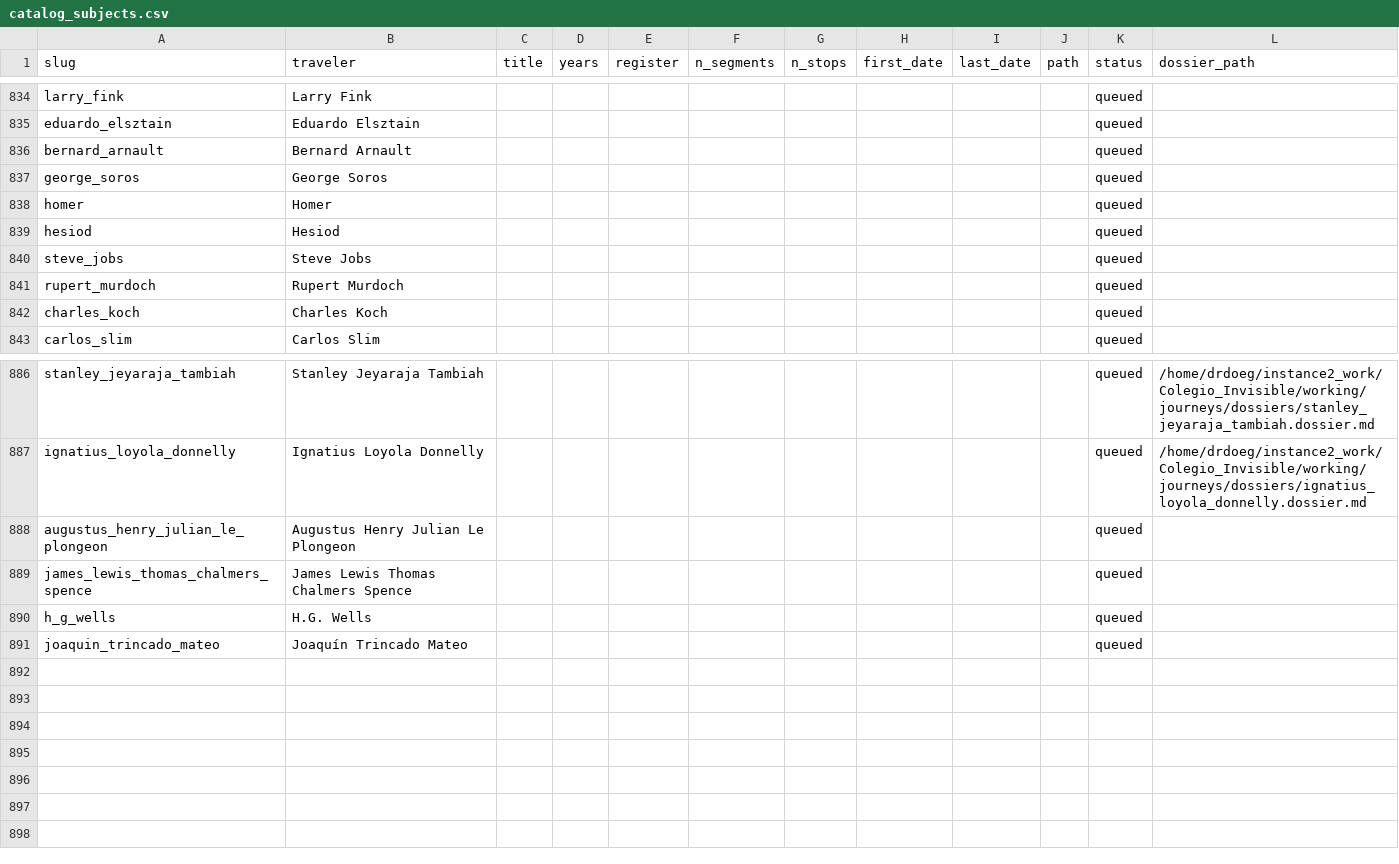
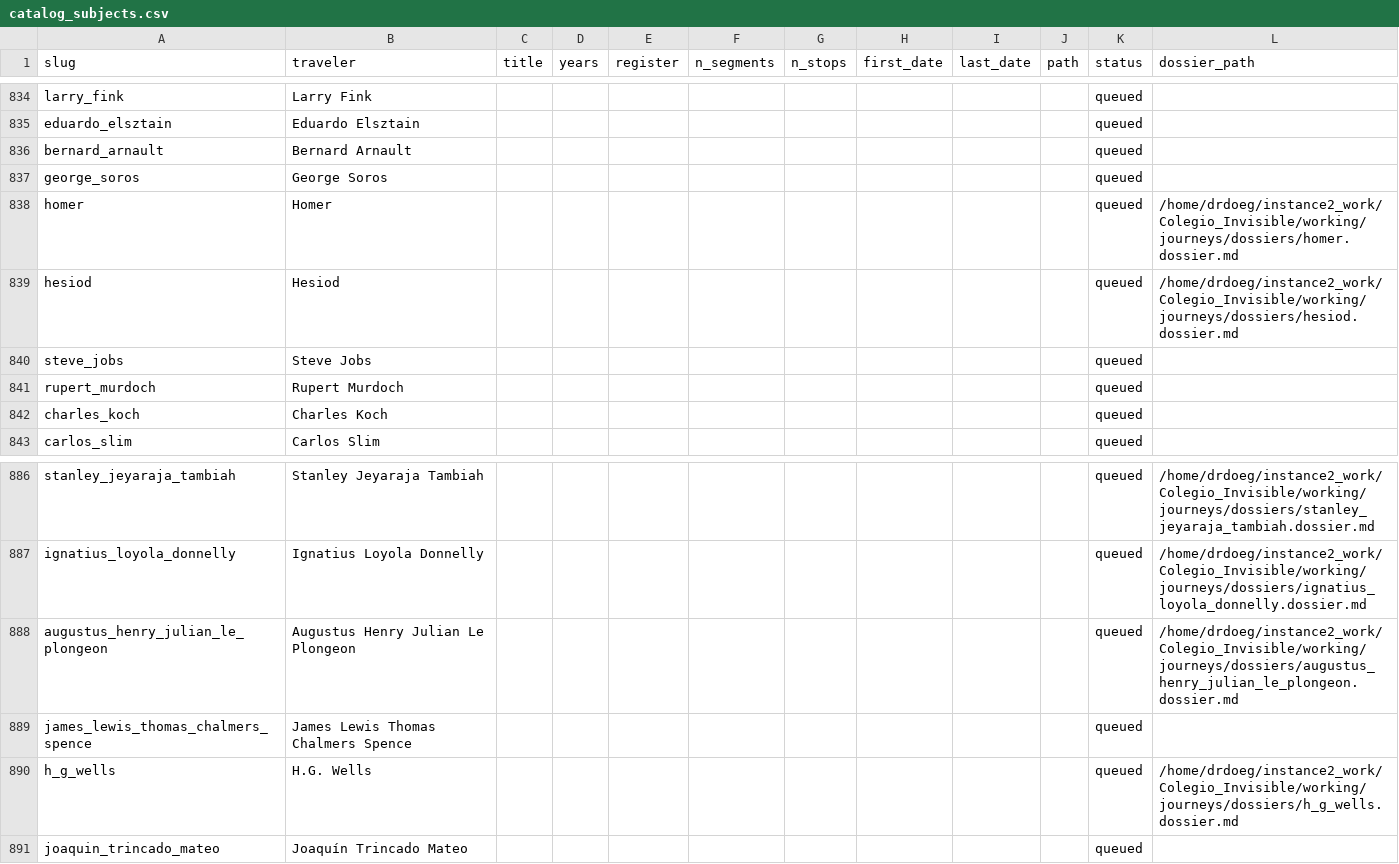
Before and after one commit to ProfDoeg/atlas, a CSV file: catalog_subjects.csv, drawn as a sheet; only a part is shown, gaps mark what is left out.

Commit message:
Stage 4 dossiers: Homer, H.G. Wells, Hesiod, Augustus Henry Julian Le Plongeon
Co-Authored-By: El Gólem <golem@localhost>

```diff
--- a/catalog_subjects.csv
+++ b/catalog_subjects.csv
@@ -837,4 +837,4 @@ bernard_arnault,Bernard Arnault,,,,,,,,,queued,
 george_soros,George Soros,,,,,,,,,queued,
-homer,Homer,,,,,,,,,queued,
-hesiod,Hesiod,,,,,,,,,queued,
+homer,Homer,,,,,,,,,queued,/home/drdoeg/instance2_work/Colegio_Invisible/working/journeys/dossiers/homer.dossier.md
+hesiod,Hesiod,,,,,,,,,queued,/home/drdoeg/instance2_work/Colegio_Invisible/working/journeys/dossiers/hesiod.dossier.md
 steve_jobs,Steve Jobs,,,,,,,,,queued,
@@ -887,5 +887,5 @@ stanley_jeyaraja_tambiah,Stanley Jeyaraja Tambiah,,,,,,,,,queued,/home/drdoeg/in
 ignatius_loyola_donnelly,Ignatius Loyola Donnelly,,,,,,,,,queued,/home/drdoeg/instance2_work/Colegio_Invisible/working/journeys/dossiers/ignatius_loyola_donnelly.dossier.md
-augustus_henry_julian_le_plongeon,Augustus Henry Julian Le Plongeon,,,,,,,,,queued,
+augustus_henry_julian_le_plongeon,Augustus Henry Julian Le Plongeon,,,,,,,,,queued,/home/drdoeg/instance2_work/Colegio_Invisible/working/journeys/dossiers/augustus_henry_julian_le_plongeon.dossier.md
 james_lewis_thomas_chalmers_spence,James Lewis Thomas Chalmers Spence,,,,,,,,,queued,
-h_g_wells,H.G. Wells,,,,,,,,,queued,
+h_g_wells,H.G. Wells,,,,,,,,,queued,/home/drdoeg/instance2_work/Colegio_Invisible/working/journeys/dossiers/h_g_wells.dossier.md
 joaquin_trincado_mateo,Joaquín Trincado Mateo,,,,,,,,,queued,
```
Also changed, not shown: 4 other files.
